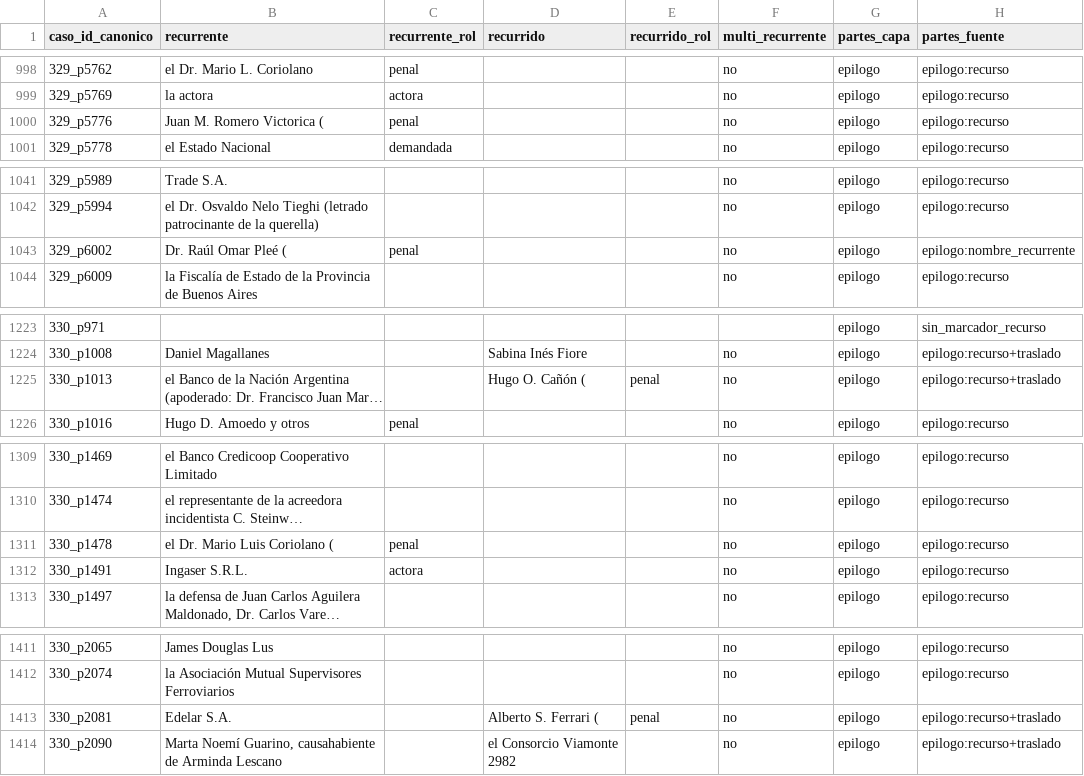
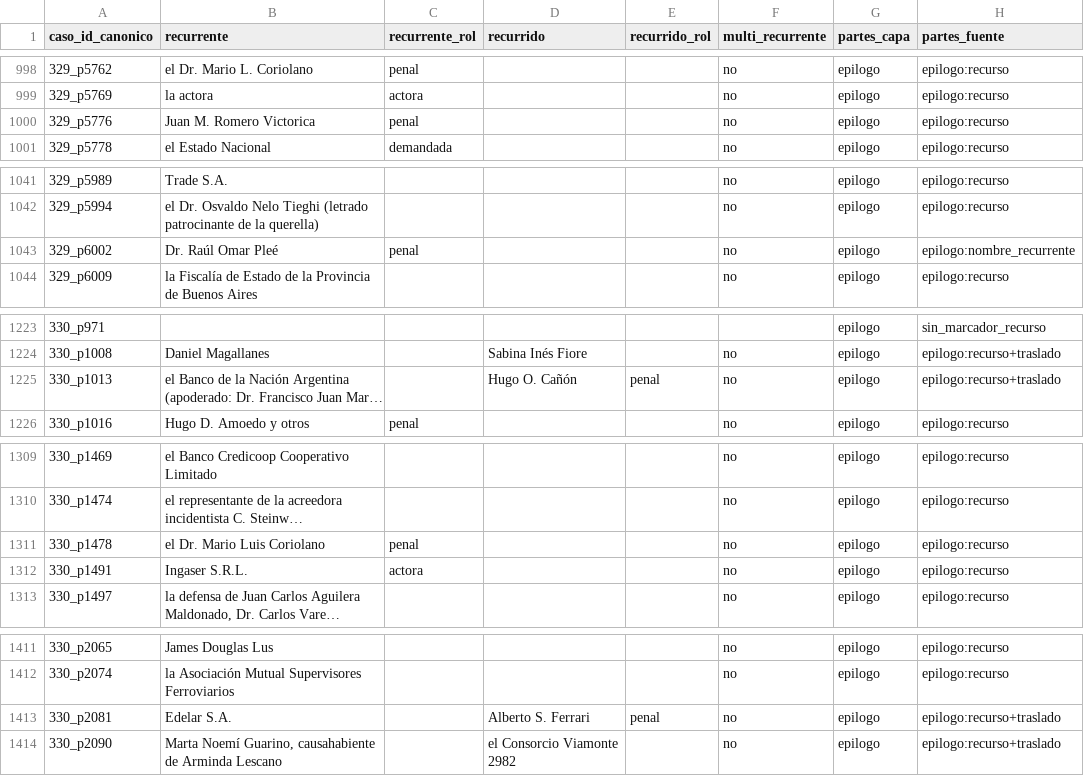
Before and after one commit to guillee1010/corpus-csjn, a CSV file: output/parser/csjn_casos_partes.csv, drawn as a sheet; only a part is shown, gaps mark what is left out; long unchanged cells end in …; the diff covers the shown part only; the diff names each change by its address in the sheet, - before the commit and + after, or states it on an @@ line.

```diff
--- a/output/parser/csjn_casos_partes.csv
+++ b/output/parser/csjn_casos_partes.csv
-B1000 (recurrente): Juan M. Romero Victorica (
+B1000 (recurrente): Juan M. Romero Victorica
-B1043 (recurrente): Dr. Raúl Omar Pleé (
+B1043 (recurrente): Dr. Raúl Omar Pleé
-D1225 (recurrido): Hugo O. Cañón (
+D1225 (recurrido): Hugo O. Cañón
-B1311 (recurrente): el Dr. Mario Luis Coriolano (
+B1311 (recurrente): el Dr. Mario Luis Coriolano
-D1413 (recurrido): Alberto S. Ferrari (
+D1413 (recurrido): Alberto S. Ferrari
```
Also changed, not shown: 33 edited cells elsewhere in this file.
